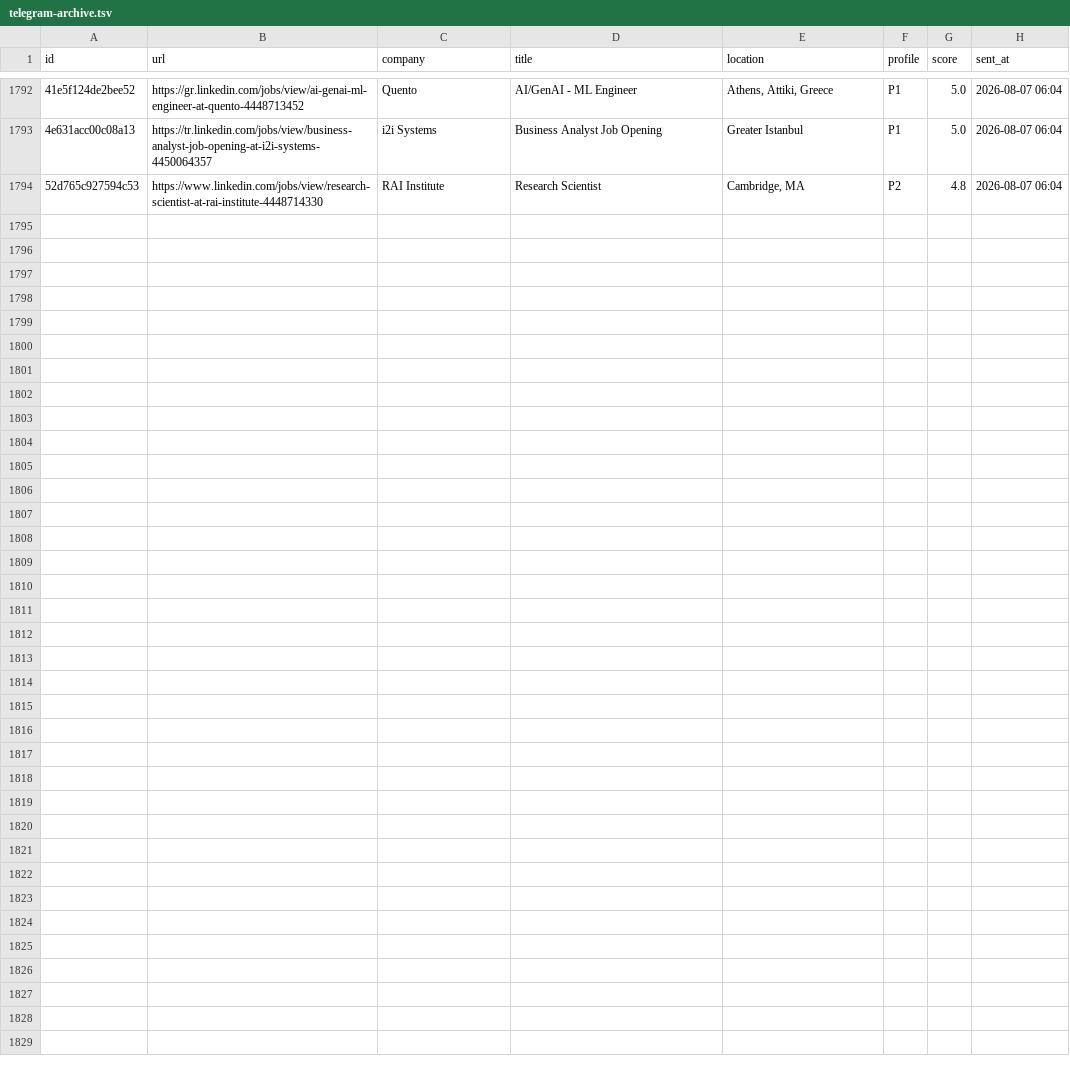
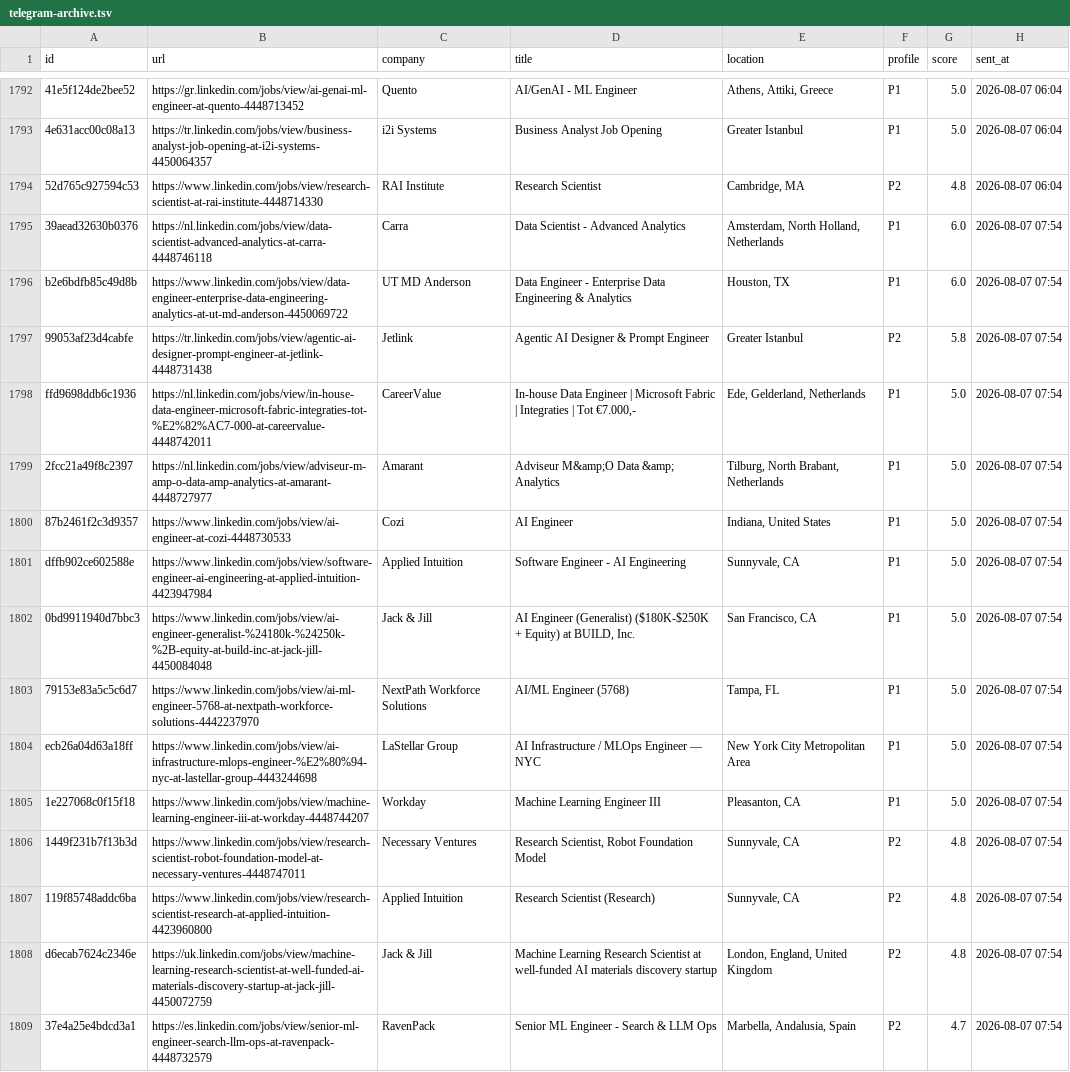
Before and after one commit to semihalperdundar/career-ops-agent, a TSV file: data/telegram-archive.tsv, drawn as a sheet; only a part is shown, gaps mark what is left out; the diff names each change by its address in the sheet, - before the commit and + after, or states it on an @@ line.

```diff
--- a/data/telegram-archive.tsv
+++ b/data/telegram-archive.tsv
+row 1795: 39aead32630b0376 | https://nl.linkedin.com/jobs/view/data-scientist-advanced-analytics-at-carra-4448746118 | Carra | Data Scientist - Advanced Analytics | Amsterdam, North Holland, Netherlands | P1 | 6.0 | 2026-08-07 07:54
+row 1796: b2e6bdfb85c49d8b | https://www.linkedin.com/jobs/view/data-engineer-enterprise-data-engineering-analytics-at-ut-md-anderson-4450069722 | UT MD Anderson | Data Engineer - Enterprise Data Engineering & Analytics | Houston, TX | P1 | 6.0 | 2026-08-07 07:54
+row 1797: 99053af23d4cabfe | https://tr.linkedin.com/jobs/view/agentic-ai-designer-prompt-engineer-at-jetlink-4448731438 | Jetlink | Agentic AI Designer & Prompt Engineer | Greater Istanbul | P2 | 5.8 | 2026-08-07 07:54
+row 1798: ffd9698ddb6c1936 | https://nl.linkedin.com/jobs/view/in-house-data-engineer-microsoft-fabric-integraties-tot-%E2%82%AC7-000-at-careervalue-4448742011 | CareerValue | In-house Data Engineer | Microsoft Fabric | Integraties | Tot €7.000,- | Ede, Gelderland, Netherlands | P1 | 5.0 | 2026-08-07 07:54
+row 1799: 2fcc21a49f8c2397 | https://nl.linkedin.com/jobs/view/adviseur-m-amp-o-data-amp-analytics-at-amarant-4448727977 | Amarant | Adviseur M&amp;O Data &amp; Analytics | Tilburg, North Brabant, Netherlands | P1 | 5.0 | 2026-08-07 07:54
+row 1800: 87b2461f2c3d9357 | https://www.linkedin.com/jobs/view/ai-engineer-at-cozi-4448730533 | Cozi | AI Engineer | Indiana, United States | P1 | 5.0 | 2026-08-07 07:54
+row 1801: dffb902ce602588e | https://www.linkedin.com/jobs/view/software-engineer-ai-engineering-at-applied-intuition-4423947984 | Applied Intuition | Software Engineer - AI Engineering | Sunnyvale, CA | P1 | 5.0 | 2026-08-07 07:54
+row 1802: 0bd9911940d7bbc3 | https://www.linkedin.com/jobs/view/ai-engineer-generalist-%24180k-%24250k-%2B-equity-at-build-inc-at-jack-jill-4450084048 | Jack & Jill | AI Engineer (Generalist) ($180K-$250K + Equity) at BUILD, Inc. | San Francisco, CA | P1 | 5.0 | 2026-08-07 07:54
+row 1803: 79153e83a5c5c6d7 | https://www.linkedin.com/jobs/view/ai-ml-engineer-5768-at-nextpath-workforce-solutions-4442237970 | NextPath Workforce Solutions | AI/ML Engineer (5768) | Tampa, FL | P1 | 5.0 | 2026-08-07 07:54
+row 1804: ecb26a04d63a18ff | https://www.linkedin.com/jobs/view/ai-infrastructure-mlops-engineer-%E2%80%94-nyc-at-lastellar-group-4443244698 | LaStellar Group | AI Infrastructure / MLOps Engineer — NYC | New York City Metropolitan Area | P1 | 5.0 | 2026-08-07 07:54
+row 1805: 1e227068c0f15f18 | https://www.linkedin.com/jobs/view/machine-learning-engineer-iii-at-workday-4448744207 | Workday | Machine Learning Engineer III | Pleasanton, CA | P1 | 5.0 | 2026-08-07 07:54
+row 1806: 1449f231b7f13b3d | https://www.linkedin.com/jobs/view/research-scientist-robot-foundation-model-at-necessary-ventures-4448747011 | Necessary Ventures | Research Scientist, Robot Foundation Model | Sunnyvale, CA | P2 | 4.8 | 2026-08-07 07:54
+row 1807: 119f85748addc6ba | https://www.linkedin.com/jobs/view/research-scientist-research-at-applied-intuition-4423960800 | Applied Intuition | Research Scientist (Research) | Sunnyvale, CA | P2 | 4.8 | 2026-08-07 07:54
+row 1808: d6ecab7624c2346e | https://uk.linkedin.com/jobs/view/machine-learning-research-scientist-at-well-funded-ai-materials-discovery-startup-at-jack-jill-4450072759 | Jack & Jill | Machine Learning Research Scientist at well-funded AI materials discovery startup | London, England, United Kingdom | P2 | 4.8 | 2026-08-07 07:54
+row 1809: 37e4a25e4bdcd3a1 | https://es.linkedin.com/jobs/view/senior-ml-engineer-search-llm-ops-at-ravenpack-4448732579 | RavenPack | Senior ML Engineer - Search & LLM Ops | Marbella, Andalusia, Spain | P2 | 4.7 | 2026-08-07 07:54
```
Also changed, not shown: data/telegram-sent.tsv, 1 other file.
